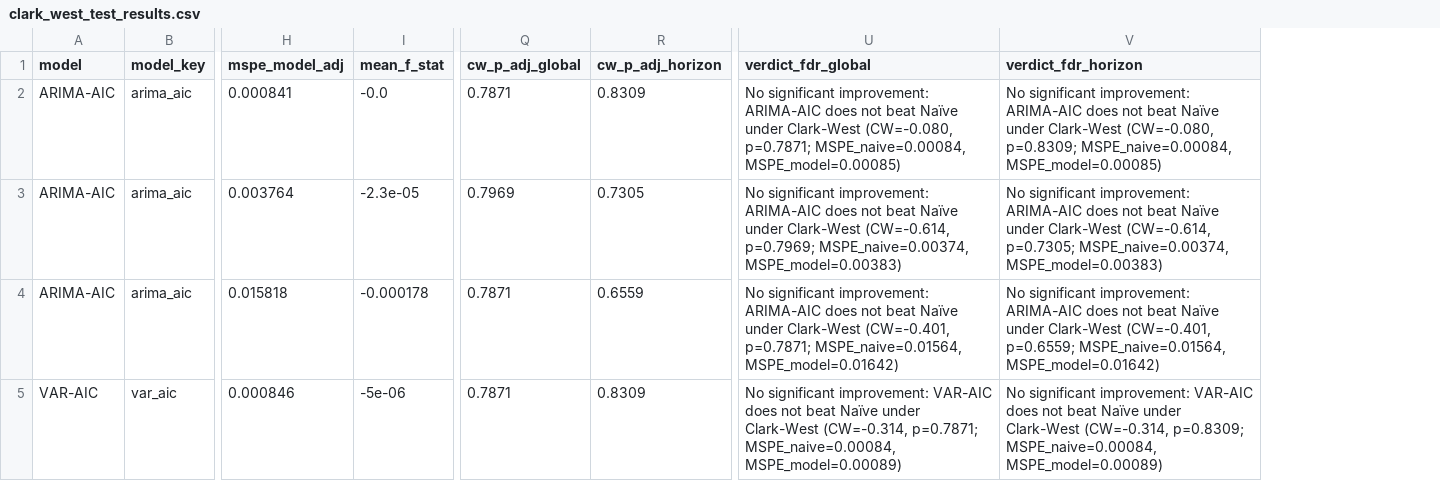
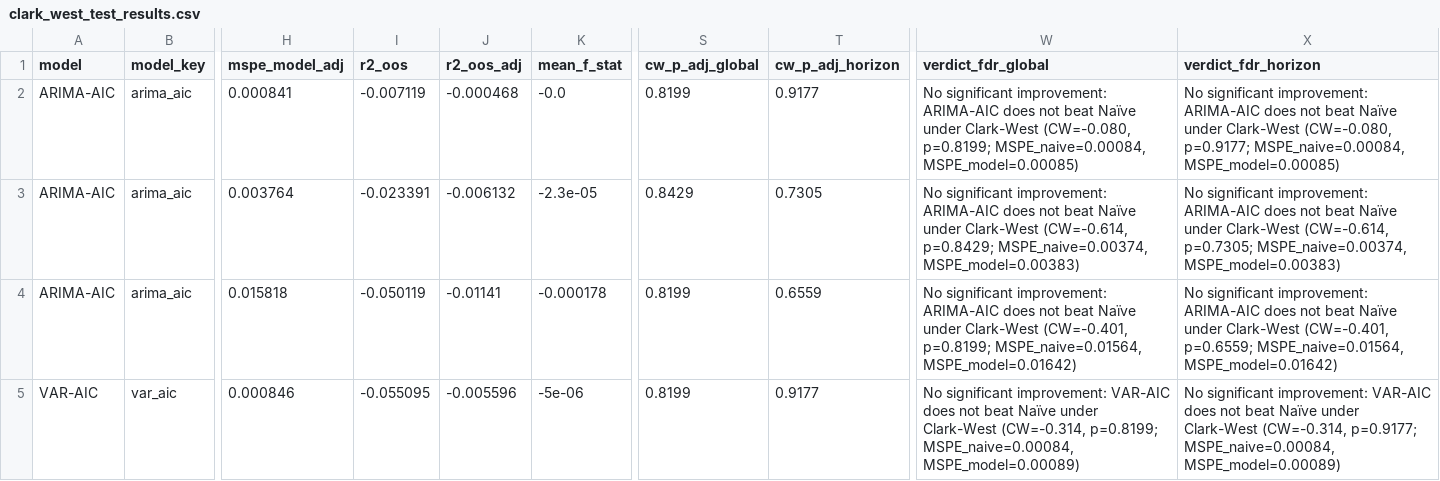
Before and after one commit to nholguinrh/DAMO-699-Capstone-project-GRP5, a CSV file: outputs/clark_west_test_results.csv, drawn as a sheet; only a part is shown, gaps mark what is left out; addresses are those after the commit; the diff covers the shown part only; the diff names each change by its address in the sheet, - before the commit and + after, or states it on an @@ line.

Commit message:
feat(models): implement XGBoost tabular benchmark with forward CV and dashboard integration (close #101)
- Build causal lag (t-1..t-20), rolling volatility, and momentum features (50 predictors)
- Implement 5-fold expanding-window cross-validation for h in {1, 5, 20}
- Add calibrated conformal / quantile prediction intervals (90% and 95%)
- Calculate exact Tree SHAP feature attribution per horizon
- Extend Clark-West battery with out-of-sample R2 and regime segmentation across BoC policy cycles
- Integrate XGBoost forecasting, prediction intervals, regime comparison, and SHAP into Streamlit dashboard
- Standardize model naming across dashboard and evaluation suite (ARIMA-AIC, VAR-AIC, VECM, LSTM, XGBoost)
- Add comprehensive unit tests (12 tests) and executed Jupyter notebook artifact

```diff
--- a/outputs/clark_west_test_results.csv
+++ b/outputs/clark_west_test_results.csv
+column I (r2_oos), rows 2-5: -0.007119 | -0.023391 | -0.050119 | -0.055095
+column J (r2_oos_adj), rows 2-5: -0.000468 | -0.006132 | -0.01141 | -0.005596
-S2 (cw_p_adj_global): 0.7871
+S2 (cw_p_adj_global): 0.8199
-T2 (cw_p_adj_horizon): 0.8309
+T2 (cw_p_adj_horizon): 0.9177
-W2 (verdict_fdr_global): …Clark-West (CW=-0.080, p=0.7871; MSPE_naive=0.00084, MSPE_model=0.00085)
+W2 (verdict_fdr_global): …Clark-West (CW=-0.080, p=0.8199; MSPE_naive=0.00084, MSPE_model=0.00085)
-X2 (verdict_fdr_horizon): …Clark-West (CW=-0.080, p=0.8309; MSPE_naive=0.00084, MSPE_model=0.00085)
+X2 (verdict_fdr_horizon): …Clark-West (CW=-0.080, p=0.9177; MSPE_naive=0.00084, MSPE_model=0.00085)
-S3 (cw_p_adj_global): 0.7969
+S3 (cw_p_adj_global): 0.8429
-W3 (verdict_fdr_global): …Clark-West (CW=-0.614, p=0.7969; MSPE_naive=0.00374, MSPE_model=0.00383)
+W3 (verdict_fdr_global): …Clark-West (CW=-0.614, p=0.8429; MSPE_naive=0.00374, MSPE_model=0.00383)
-S4:S5 (cw_p_adj_global): 0.7871
+S4:S5 (cw_p_adj_global): 0.8199
-W4 (verdict_fdr_global): …Clark-West (CW=-0.401, p=0.7871; MSPE_naive=0.01564, MSPE_model=0.01642)
+W4 (verdict_fdr_global): …Clark-West (CW=-0.401, p=0.8199; MSPE_naive=0.01564, MSPE_model=0.01642)
-T5 (cw_p_adj_horizon): 0.8309
+T5 (cw_p_adj_horizon): 0.9177
-W5 (verdict_fdr_global): …Clark-West (CW=-0.314, p=0.7871; MSPE_naive=0.00084, MSPE_model=0.00089)
+W5 (verdict_fdr_global): …Clark-West (CW=-0.314, p=0.8199; MSPE_naive=0.00084, MSPE_model=0.00089)
-X5 (verdict_fdr_horizon): …Clark-West (CW=-0.314, p=0.8309; MSPE_naive=0.00084, MSPE_model=0.00089)
+X5 (verdict_fdr_horizon): …Clark-West (CW=-0.314, p=0.9177; MSPE_naive=0.00084, MSPE_model=0.00089)
```
Also changed, not shown: 3 added rows and 42 edited cells elsewhere in this file, outputs/clark_west_sensitivity_results.csv, 15 other files.
